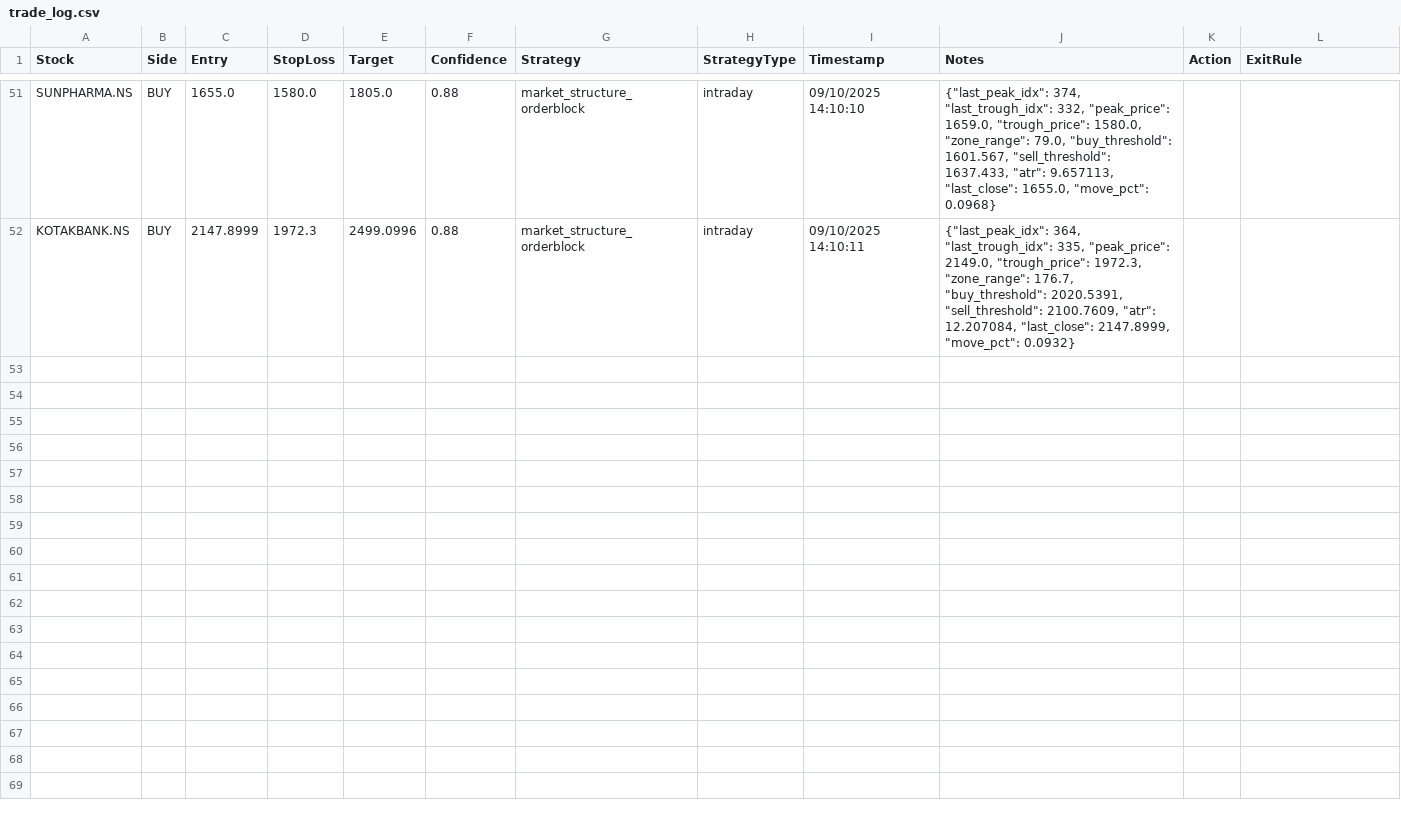
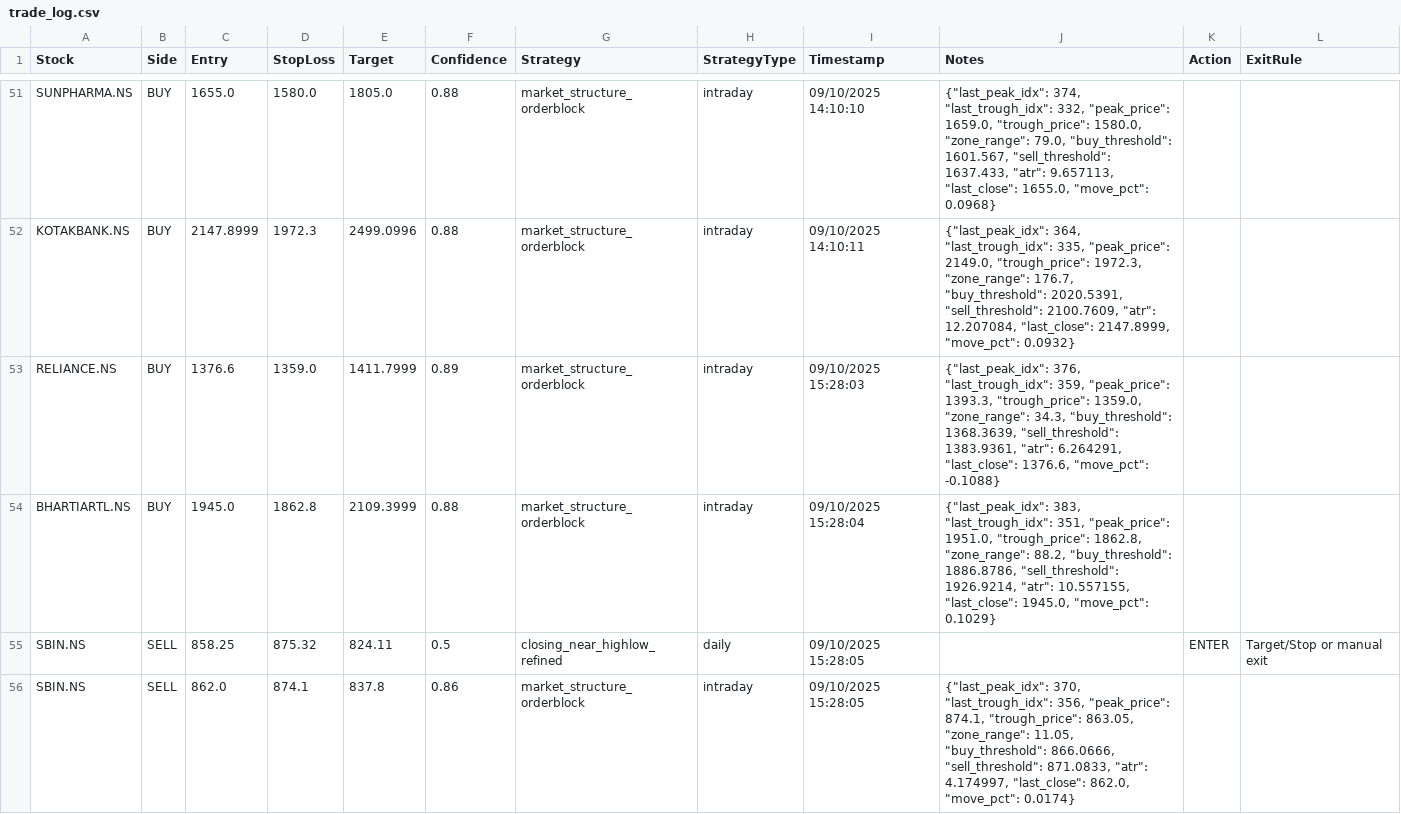
Before and after one commit to VanshArora10/Trading-Automation, a CSV file: output/trade_log.csv, drawn as a sheet; only a part is shown, gaps mark what is left out; the diff covers the shown part only; the diff names each change by its address in the sheet, - before the commit and + after, or states it on an @@ line.

```diff
--- a/output/trade_log.csv
+++ b/output/trade_log.csv
+row 53: RELIANCE.NS | BUY | 1376.6 | 1359.0 | 1411.7999 | 0.89 | market_structure_orderblock | intraday | 09/10/2025 15:28:03 | {"last_peak_idx": 376, "last_trough_idx": 359, "peak_price": 1393.3, "trough_price": 1359.0, "zone_range": 34.3, "buy_threshold": 1368.3639, "sell_threshold": 1383.9361, "atr": 6.264291, "last_close": 1376.6, "move_pct": -0.1088}
+row 54: BHARTIARTL.NS | BUY | 1945.0 | 1862.8 | 2109.3999 | 0.88 | market_structure_orderblock | intraday | 09/10/2025 15:28:04 | {"last_peak_idx": 383, "last_trough_idx": 351, "peak_price": 1951.0, "trough_price": 1862.8, "zone_range": 88.2, "buy_threshold": 1886.8786, "sell_threshold": 1926.9214, "atr": 10.557155, "last_close": 1945.0, "move_pct": 0.1029}
+row 55: SBIN.NS | SELL | 858.25 | 875.32 | 824.11 | 0.5 | closing_near_highlow_refined | daily | 09/10/2025 15:28:05 |  | ENTER | Target/Stop or manual exit
+row 56: SBIN.NS | SELL | 862.0 | 874.1 | 837.8 | 0.86 | market_structure_orderblock | intraday | 09/10/2025 15:28:05 | {"last_peak_idx": 370, "last_trough_idx": 356, "peak_price": 874.1, "trough_price": 863.05, "zone_range": 11.05, "buy_threshold": 866.0666, "sell_threshold": 871.0833, "atr": 4.174997, "last_close": 862.0, "move_pct": 0.0174}
```
Also changed, not shown: 11 added rows elsewhere in this file, 5 other files.
